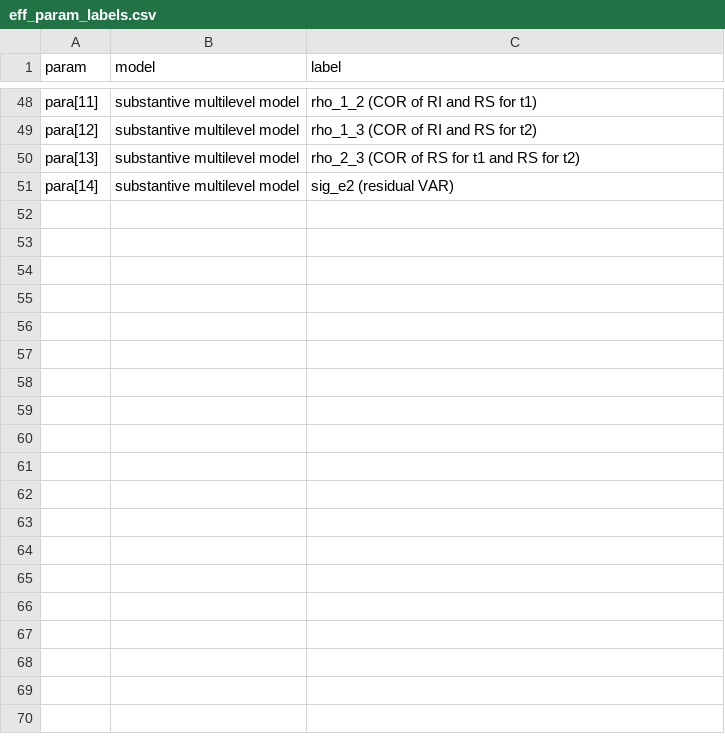
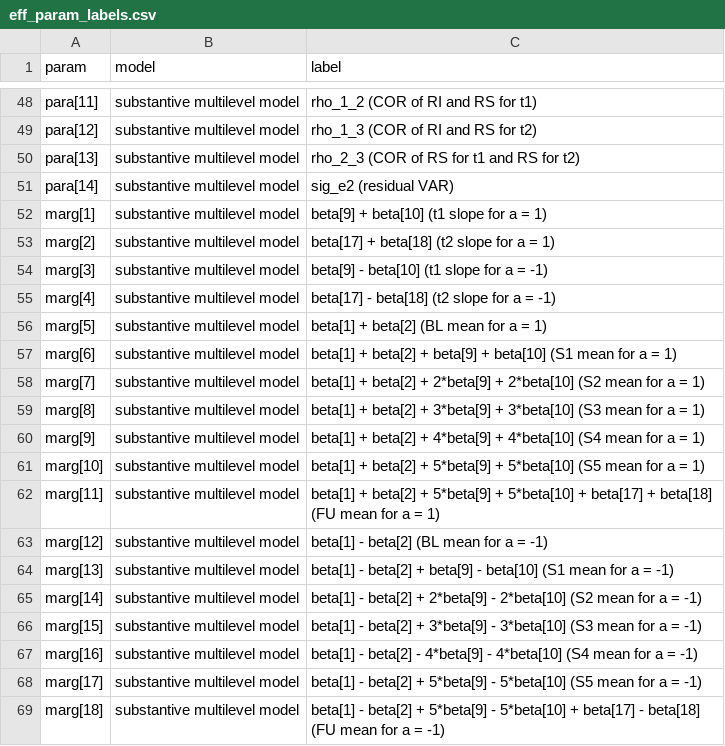
Before and after one commit to jwe4ec/fy7e6, a CSV file: code/parameter_labels/eff_param_labels.csv, drawn as a sheet; only a part is shown, gaps mark what is left out.

Commit message:
Compute marginal effects and create table

```diff
--- a/code/parameter_labels/eff_param_labels.csv
+++ b/code/parameter_labels/eff_param_labels.csv
@@ -51 +51,19 @@ para[13],substantive multilevel model,rho_2_3 (COR of RS for t1 and RS for t2)
 para[14],substantive multilevel model,sig_e2 (residual VAR)
+marg[1],substantive multilevel model,beta[9] + beta[10] (t1 slope for a = 1)
+marg[2],substantive multilevel model,beta[17] + beta[18] (t2 slope for a = 1)
+marg[3],substantive multilevel model,beta[9] - beta[10] (t1 slope for a = -1)
+marg[4],substantive multilevel model,beta[17] - beta[18] (t2 slope for a = -1)
+marg[5],substantive multilevel model,beta[1] + beta[2] (BL mean for a = 1)
+marg[6],substantive multilevel model,beta[1] + beta[2] + beta[9] + beta[10] (S1 mean for a = 1)
+marg[7],substantive multilevel model,beta[1] + beta[2] + 2*beta[9] + 2*beta[10] (S2 mean for a = 1)
+marg[8],substantive multilevel model,beta[1] + beta[2] + 3*beta[9] + 3*beta[10] (S3 mean for a = 1)
+marg[9],substantive multilevel model,beta[1] + beta[2] + 4*beta[9] + 4*beta[10] (S4 mean for a = 1)
+marg[10],substantive multilevel model,beta[1] + beta[2] + 5*beta[9] + 5*beta[10] (S5 mean for a = 1)
+marg[11],substantive multilevel model,beta[1] + beta[2] + 5*beta[9] + 5*beta[10] + beta[17] + beta[18] (FU mean for a = 1)
+marg[12],substantive multilevel model,beta[1] - beta[2] (BL mean for a = -1)
+marg[13],substantive multilevel model,beta[1] - beta[2] + beta[9] - beta[10] (S1 mean for a = -1)
+marg[14],substantive multilevel model,beta[1] - beta[2] + 2*beta[9] - 2*beta[10] (S2 mean for a = -1)
+marg[15],substantive multilevel model,beta[1] - beta[2] + 3*beta[9] - 3*beta[10] (S3 mean for a = -1)
+marg[16],substantive multilevel model,beta[1] - beta[2] - 4*beta[9] - 4*beta[10] (S4 mean for a = -1)
+marg[17],substantive multilevel model,beta[1] - beta[2] + 5*beta[9] - 5*beta[10] (S5 mean for a = -1)
+marg[18],substantive multilevel model,beta[1] - beta[2] + 5*beta[9] - 5*beta[10] + beta[17] - beta[18] (FU mean for a = -1)
```
Also changed, not shown: 1 other file.
